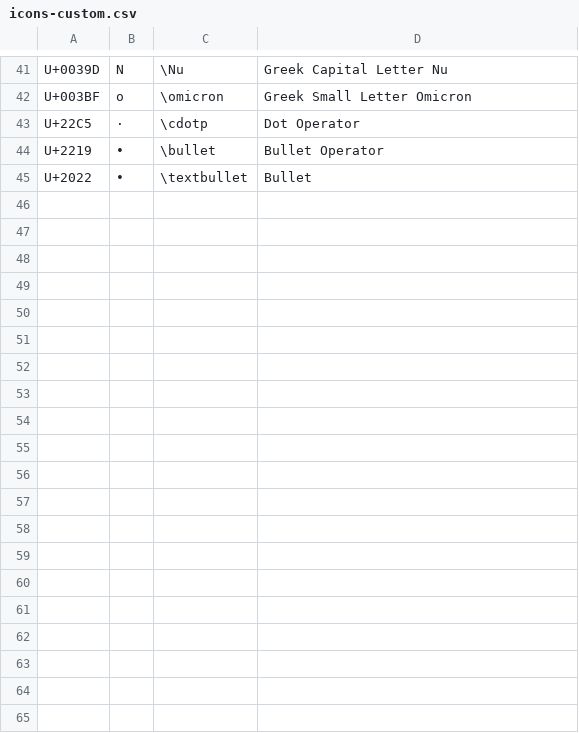
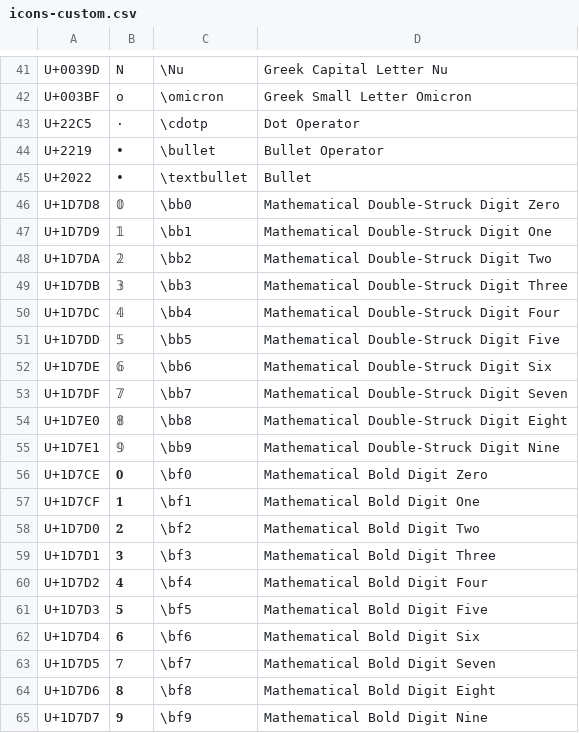
Before and after one commit to randolf-scholz/autokey_julia_unicode, a CSV file: icons-custom.csv, drawn as a sheet; only a part is shown, gaps mark what is left out.

Commit message:
updatd

```diff
--- a/icons-custom.csv
+++ b/icons-custom.csv
@@ -45 +45,21 @@ U+2219;∙;\bullet;Bullet Operator
 U+2022;•;\textbullet;Bullet
+U+1D7D8;𝟘;\bb0;Mathematical Double-Struck Digit Zero
+U+1D7D9;𝟙;\bb1;Mathematical Double-Struck Digit One
+U+1D7DA;𝟚;\bb2;Mathematical Double-Struck Digit Two
+U+1D7DB;𝟛;\bb3;Mathematical Double-Struck Digit Three
+U+1D7DC;𝟜;\bb4;Mathematical Double-Struck Digit Four
+U+1D7DD;𝟝;\bb5;Mathematical Double-Struck Digit Five
+U+1D7DE;𝟞;\bb6;Mathematical Double-Struck Digit Six
+U+1D7DF;𝟟;\bb7;Mathematical Double-Struck Digit Seven
+U+1D7E0;𝟠;\bb8;Mathematical Double-Struck Digit Eight
+U+1D7E1;𝟡;\bb9;Mathematical Double-Struck Digit Nine
+U+1D7CE;𝟎;\bf0;Mathematical Bold Digit Zero
+U+1D7CF;𝟏;\bf1;Mathematical Bold Digit One
+U+1D7D0;𝟐;\bf2;Mathematical Bold Digit Two
+U+1D7D1;𝟑;\bf3;Mathematical Bold Digit Three
+U+1D7D2;𝟒;\bf4;Mathematical Bold Digit Four
+U+1D7D3;𝟓;\bf5;Mathematical Bold Digit Five
+U+1D7D4;𝟔;\bf6;Mathematical Bold Digit Six
+U+1D7D5;𝟕;\bf7;Mathematical Bold Digit Seven
+U+1D7D6;𝟖;\bf8;Mathematical Bold Digit Eight
+U+1D7D7;𝟗;\bf9;Mathematical Bold Digit Nine
```
